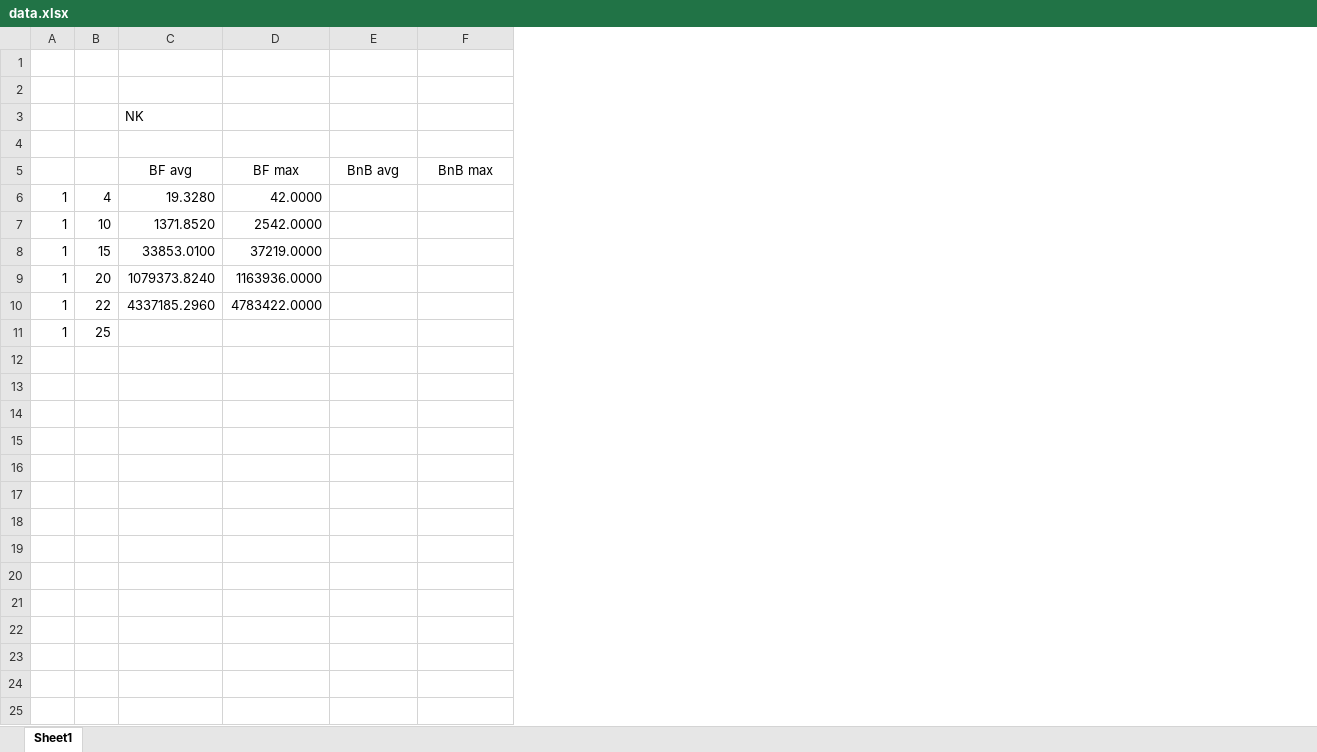
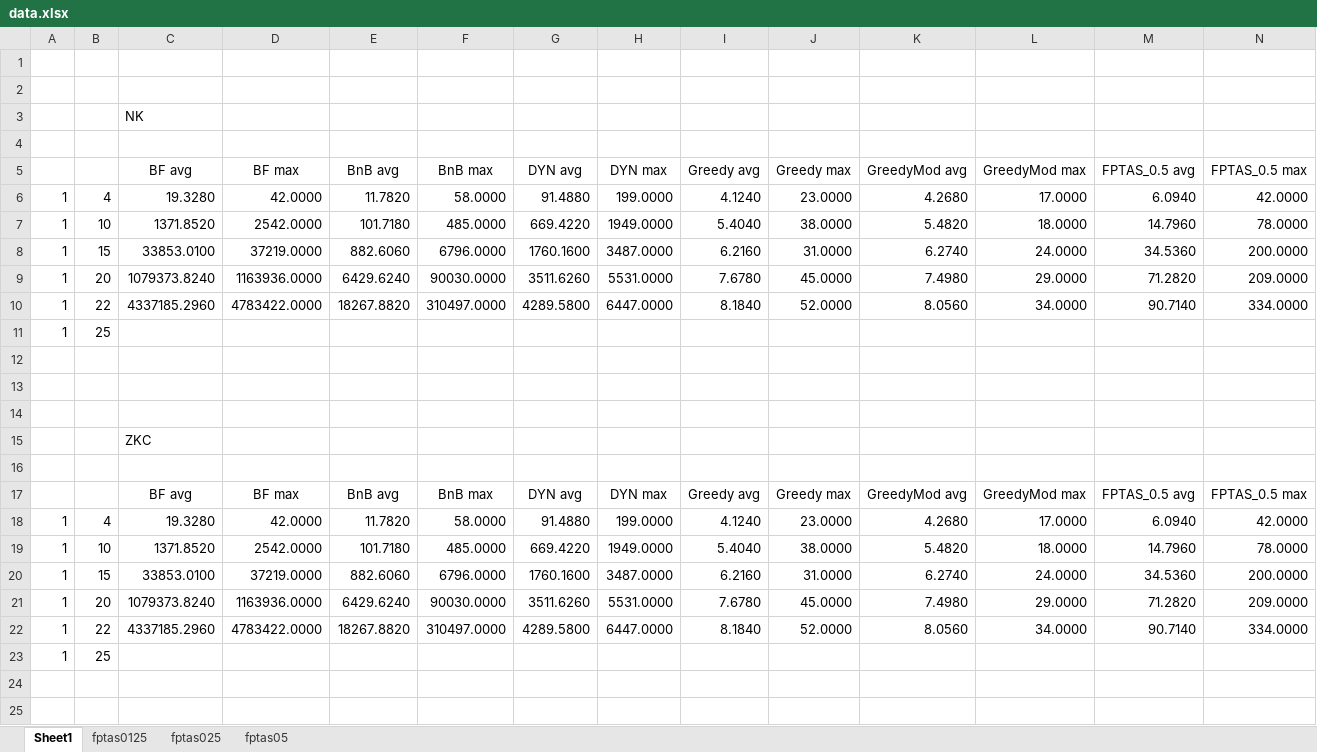
Before and after one commit to tenhobi/NI-KOP, an Excel workbook: homeworks/02/report/data.xlsx, sheet Sheet1, drawn as a sheet; only a part is shown; values as stored, in another font and other column widths than the file's, no borders; charts and pictures not drawn; the diff covers the shown part only; the diff names each change by its address in the sheet, - before the commit and + after, or states it on an @@ line.

```diff
--- a/homeworks/02/report/data.xlsx (sheet Sheet1)
+++ b/homeworks/02/report/data.xlsx (sheet Sheet1)
+sheet tab: fptas0125
+sheet tab: fptas025
+sheet tab: fptas05
+column G (DYN avg), rows 6-10: 91.4880 | 669.4220 | 1760.1600 | 3511.6260 | 4289.5800
+column H (DYN max), rows 6-10: 199.0000 | 1949.0000 | 3487.0000 | 5531.0000 | 6447.0000
+column I (Greedy avg), rows 6-10: 4.1240 | 5.4040 | 6.2160 | 7.6780 | 8.1840
+column J (Greedy max), rows 6-10: 23.0000 | 38.0000 | 31.0000 | 45.0000 | 52.0000
+column K (GreedyMod avg), rows 6-10: 4.2680 | 5.4820 | 6.2740 | 7.4980 | 8.0560
+column L (GreedyMod max), rows 6-10: 17.0000 | 18.0000 | 24.0000 | 29.0000 | 34.0000
+column M (FPTAS_0.5 avg), rows 6-10: 6.0940 | 14.7960 | 34.5360 | 71.2820 | 90.7140
+column N (FPTAS_0.5 max), rows 6-10: 42.0000 | 78.0000 | 200.0000 | 209.0000 | 334.0000
-E6 (BnB avg): (empty)
+E6 (BnB avg): 11.7820
-F6 (BnB max): (empty)
+F6 (BnB max): 58.0000
-E7 (BnB avg): (empty)
+E7 (BnB avg): 101.7180
-F7 (BnB max): (empty)
+F7 (BnB max): 485.0000
-E8 (BnB avg): (empty)
+E8 (BnB avg): 882.6060
-F8 (BnB max): (empty)
+F8 (BnB max): 6796.0000
-E9 (BnB avg): (empty)
+E9 (BnB avg): 6429.6240
-F9 (BnB max): (empty)
+F9 (BnB max): 90030.0000
-E10 (BnB avg): (empty)
+E10 (BnB avg): 18267.8820
-F10 (BnB max): (empty)
+F10 (BnB max): 310497.0000
+row 12: (empty)
+row 13: (empty)
+row 14: (empty)
+row 15:  |  | ZKC
+row 16: (empty)
+row 17:  |  | BF avg | BF max | BnB avg | BnB max | DYN avg | DYN max | Greedy avg | Greedy max | GreedyMod avg | GreedyMod max | FPTAS_0.5 avg | FPTAS_0.5 max
+row 18: 1 | 4 | 19.3280 | 42.0000 | 11.7820 | 58.0000 | 91.4880 | 199.0000 | 4.1240 | 23.0000 | 4.2680 | 17.0000 | 6.0940 | 42.0000
+row 19: 1 | 10 | 1371.8520 | 2542.0000 | 101.7180 | 485.0000 | 669.4220 | 1949.0000 | 5.4040 | 38.0000 | 5.4820 | 18.0000 | 14.7960 | 78.0000
+row 20: 1 | 15 | 33853.0100 | 37219.0000 | 882.6060 | 6796.0000 | 1760.1600 | 3487.0000 | 6.2160 | 31.0000 | 6.2740 | 24.0000 | 34.5360 | 200.0000
+row 21: 1 | 20 | 1079373.8240 | 1163936.0000 | 6429.6240 | 90030.0000 | 3511.6260 | 5531.0000 | 7.6780 | 45.0000 | 7.4980 | 29.0000 | 71.2820 | 209.0000
+row 22: 1 | 22 | 4337185.2960 | 4783422.0000 | 18267.8820 | 310497.0000 | 4289.5800 | 6447.0000 | 8.1840 | 52.0000 | 8.0560 | 34.0000 | 90.7140 | 334.0000
+row 23: 1 | 25
+row 24: (empty)
+row 25: (empty)
```
Also changed, not shown: 22 added rows elsewhere in this sheet, charts or pictures, 2 other files.
